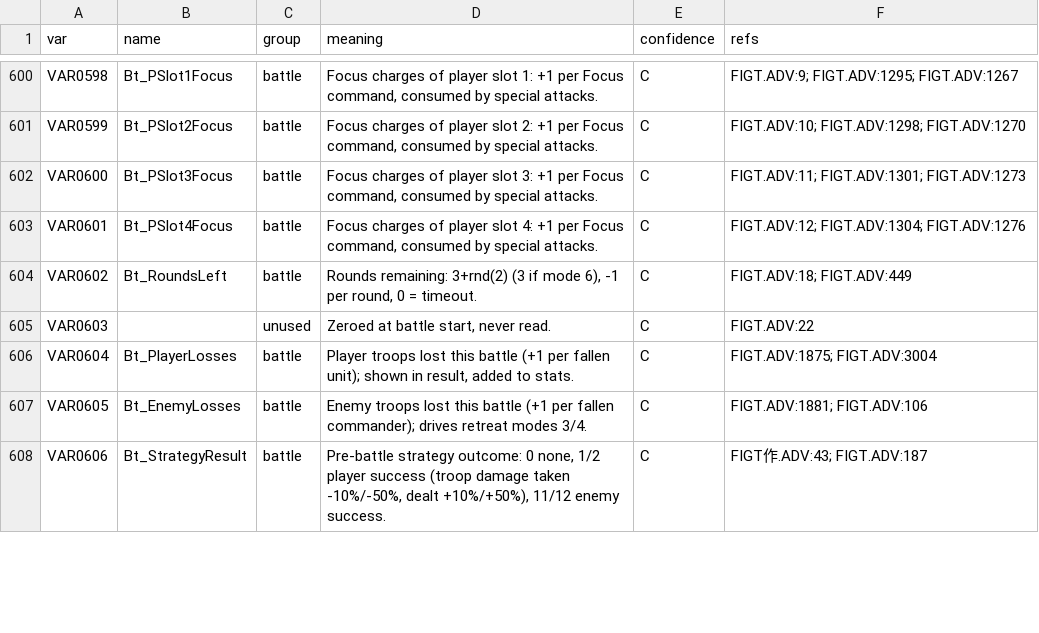
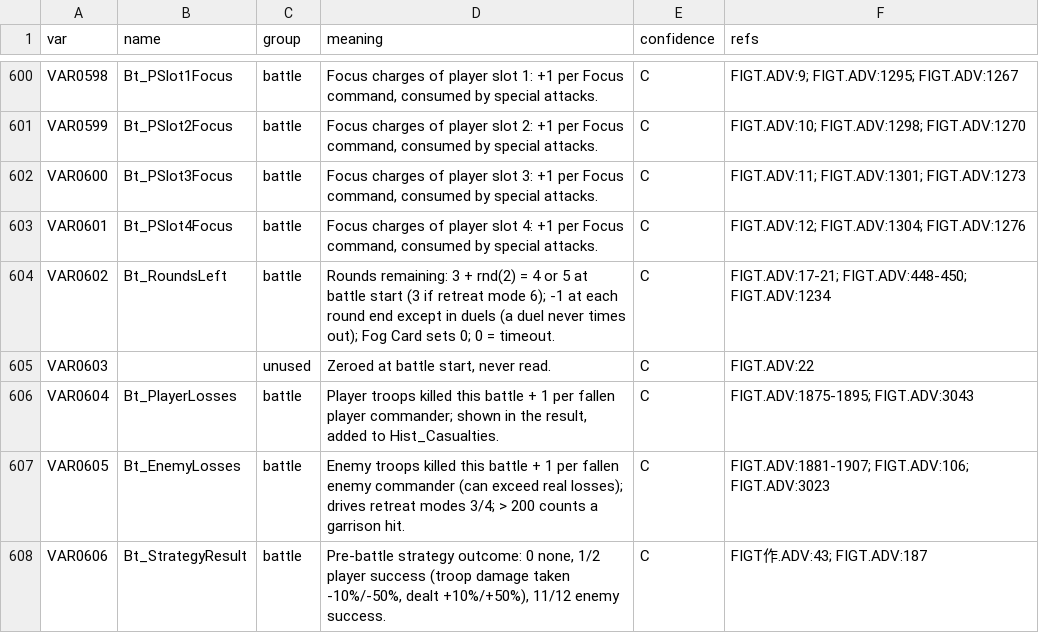
Before and after one commit to SanyaBane/kichikuou_godot, a TSV file: docs/variables.tsv, drawn as a sheet; only a part is shown, gaps mark what is left out; the diff covers the shown part only.

```diff
--- a/docs/variables.tsv
+++ b/docs/variables.tsv
@@ -603,6 +603,6 @@ VAR0600	Bt_PSlot3Focus	battle	Focus charges of player slot 3: +1 per Focus comma
 VAR0601	Bt_PSlot4Focus	battle	Focus charges of player slot 4: +1 per Focus command, consumed by special attacks.	C	FIGT.ADV:12; FIGT.ADV:1304; FIGT.ADV:1276
-VAR0602	Bt_RoundsLeft	battle	Rounds remaining: 3+rnd(2) (3 if mode 6), -1 per round, 0 = timeout.	C	FIGT.ADV:18; FIGT.ADV:449
+VAR0602	Bt_RoundsLeft	battle	Rounds remaining: 3 + rnd(2) = 4 or 5 at battle start (3 if retreat mode 6); -1 at each round end except in duels (a duel never times out); Fog Card sets 0; 0 = timeout.	C	FIGT.ADV:17-21; FIGT.ADV:448-450; FIGT.ADV:1234
 VAR0603		unused	Zeroed at battle start, never read.	C	FIGT.ADV:22
-VAR0604	Bt_PlayerLosses	battle	Player troops lost this battle (+1 per fallen unit); shown in result, added to stats.	C	FIGT.ADV:1875; FIGT.ADV:3004
-VAR0605	Bt_EnemyLosses	battle	Enemy troops lost this battle (+1 per fallen commander); drives retreat modes 3/4.	C	FIGT.ADV:1881; FIGT.ADV:106
+VAR0604	Bt_PlayerLosses	battle	Player troops killed this battle + 1 per fallen player commander; shown in the result, added to Hist_Casualties.	C	FIGT.ADV:1875-1895; FIGT.ADV:3043
+VAR0605	Bt_EnemyLosses	battle	Enemy troops killed this battle + 1 per fallen enemy commander (can exceed real losses); drives retreat modes 3/4; > 200 counts a garrison hit.	C	FIGT.ADV:1881-1907; FIGT.ADV:106; FIGT.ADV:3023
 VAR0606	Bt_StrategyResult	battle	Pre-battle strategy outcome: 0 none, 1/2 player success (troop damage taken -10%/-50%, dealt +10%/+50%), 11/12 enemy success.	C	FIGT作.ADV:43; FIGT.ADV:187
```
Also changed, not shown: 69 edited cells elsewhere in this file, 5 other files.
